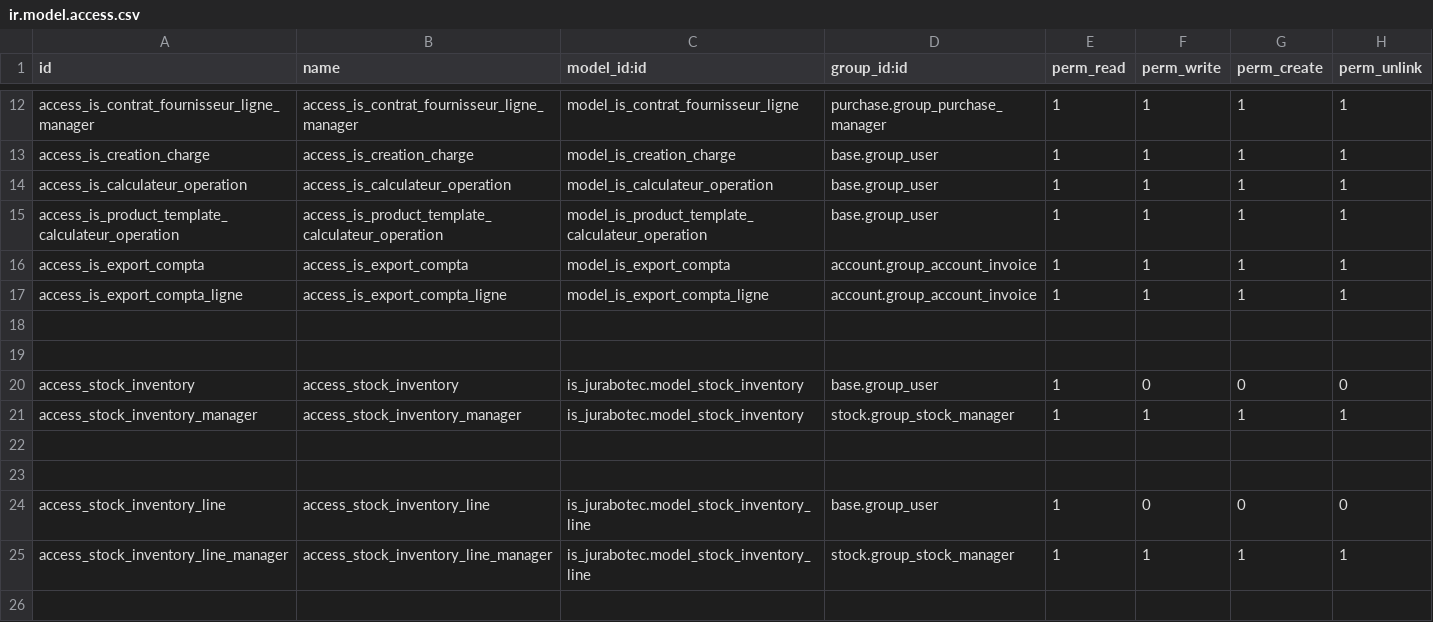
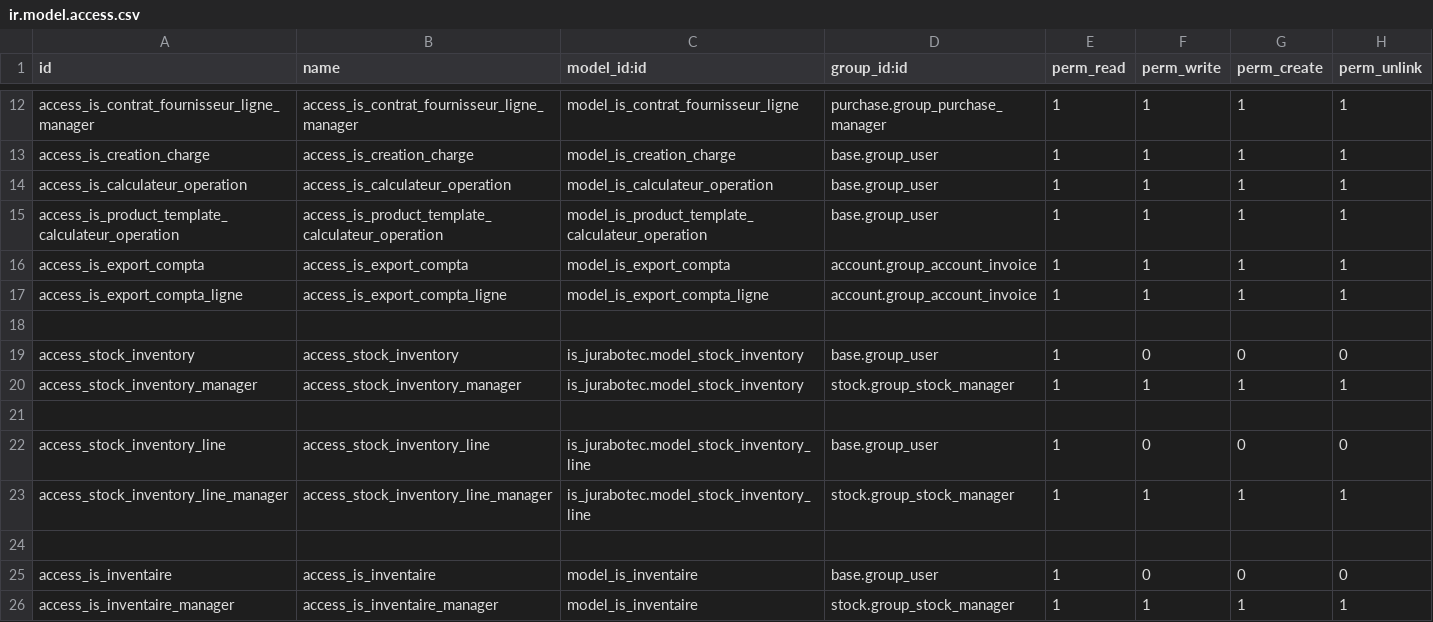
Before and after one commit to tonygalmiche/is_jurabotec, a CSV file: security/ir.model.access.csv, drawn as a sheet; only a part is shown, gaps mark what is left out.

```diff
--- a/security/ir.model.access.csv
+++ b/security/ir.model.access.csv
@@ -18,3 +18,2 @@ access_is_export_compta_ligne,access_is_export_compta_ligne,model_is_export_comp
 
-
 access_stock_inventory,access_stock_inventory,is_jurabotec.model_stock_inventory,base.group_user,1,0,0,0
@@ -22,4 +21,6 @@ access_stock_inventory_manager,access_stock_inventory_manager,is_jurabotec.model
 
-
 access_stock_inventory_line,access_stock_inventory_line,is_jurabotec.model_stock_inventory_line,base.group_user,1,0,0,0
 access_stock_inventory_line_manager,access_stock_inventory_line_manager,is_jurabotec.model_stock_inventory_line,stock.group_stock_manager,1,1,1,1
+
+access_is_inventaire,access_is_inventaire,model_is_inventaire,base.group_user,1,0,0,0
+access_is_inventaire_manager,access_is_inventaire_manager,model_is_inventaire,stock.group_stock_manager,1,1,1,1
```
Also changed, not shown: 3 other files.
